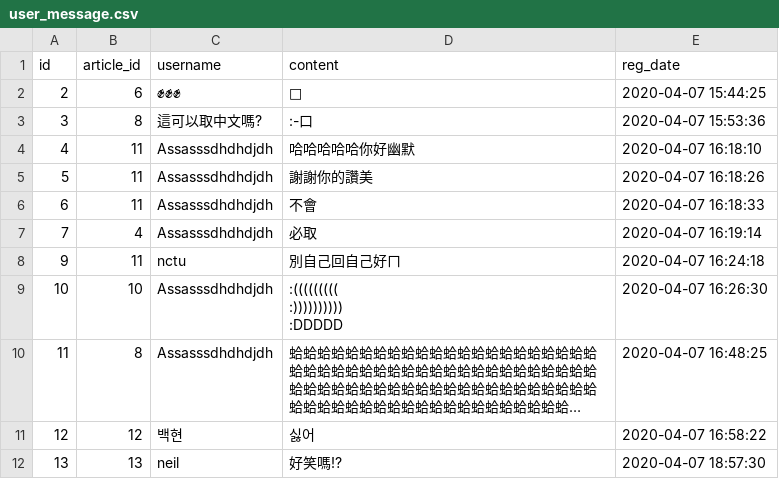
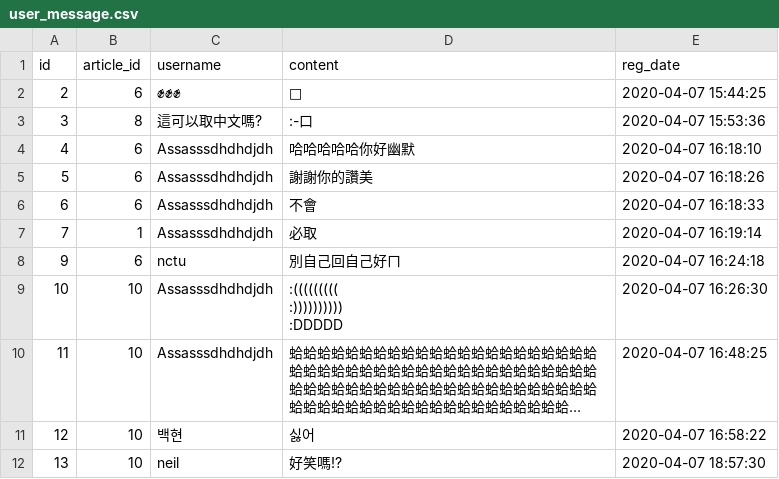
Before and after one commit to karta134033/php_project_demo, a CSV file: src/csv/user_message.csv, drawn as a sheet; long unchanged cells end in …; the diff names each change by its address in the sheet, - before the commit and + after, or states it on an @@ line.

Commit message:
2020/04/07 更新 Details: 1.修改載入檔案主鍵問題

```diff
--- a/src/csv/user_message.csv
+++ b/src/csv/user_message.csv
-B4:B6 (article_id): 11
+B4:B6 (article_id): 6
-B7 (article_id): 4
+B7 (article_id): 1
-B8 (article_id): 11
+B8 (article_id): 6
-B10 (article_id): 8
+B10 (article_id): 10
-B11 (article_id): 12
+B11 (article_id): 10
-B12 (article_id): 13
+B12 (article_id): 10
```
